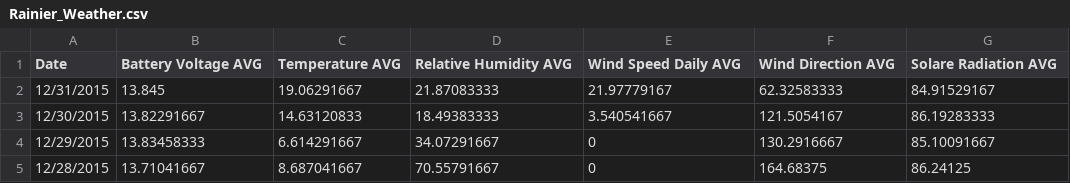
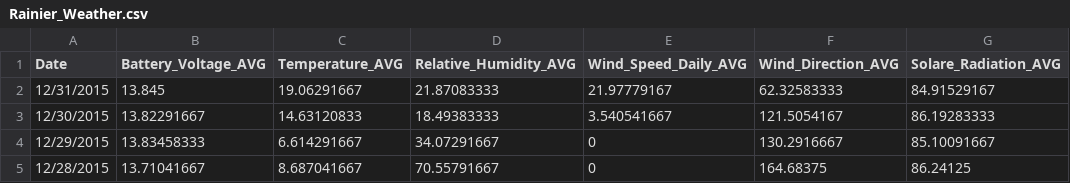
Before and after one commit to mharris2000/Final-2, a CSV file: Rainier_Weather.csv, drawn as a sheet; only a part is shown.

Commit message:
Update Rainier_Weather.csv

```diff
--- a/Rainier_Weather.csv
+++ b/Rainier_Weather.csv
@@ -1,2 +1,2 @@
-Date,Battery Voltage AVG,Temperature AVG,Relative Humidity AVG,Wind Speed Daily AVG,Wind Direction AVG,Solare Radiation AVG
+Date,Battery_Voltage_AVG,Temperature_AVG,Relative_Humidity_AVG,Wind_Speed_Daily_AVG,Wind_Direction_AVG,Solare_Radiation_AVG
 12/31/2015,13.845,19.06291667,21.87083333,21.97779167,62.32583333,84.91529167
```
